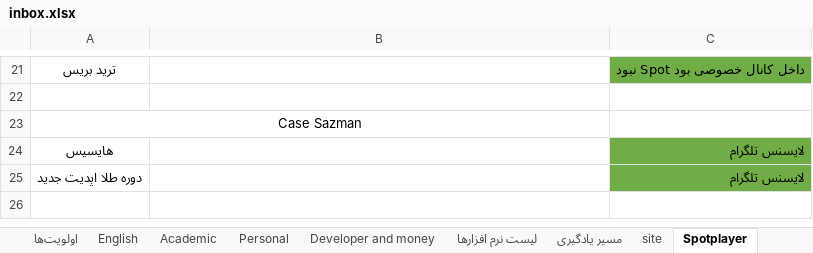
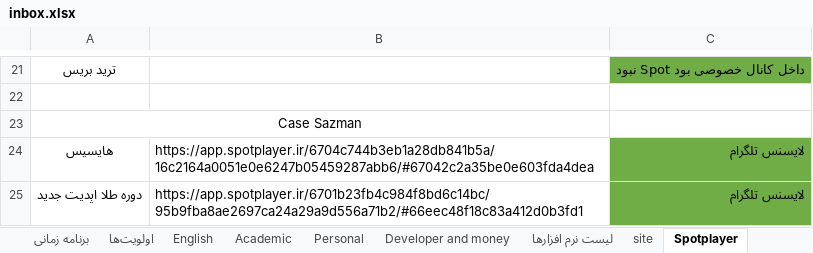
Before and after one commit to aliahz11/Time-Managment, an Excel workbook: inbox.xlsx, sheet Spotplayer, drawn as a sheet; only a part is shown, gaps mark what is left out; values as stored, in another font and other column widths than the file's, no borders; the diff names each change by its address in the sheet, - before the commit and + after, or states it on an @@ line.

```diff
--- a/inbox.xlsx (sheet Spotplayer)
+++ b/inbox.xlsx (sheet Spotplayer)
-B24: (empty)
+B24: https://app.spotplayer.ir/6704c744b3eb1a28db841b5a/16c2164a0051e0e6247b05459287abb6/#67042c2a35be0e603fda4dea
-B25: (empty)
+B25: https://app.spotplayer.ir/6701b23fb4c984f8bd6c14bc/95b9fba8ae2697ca24a29a9d556a71b2/#66eec48f18c83a412d0b3fd1
```
Also changed, not shown: sheet برنامه زمانی, sheet مسیر یادگیری, other sheet tabs.
